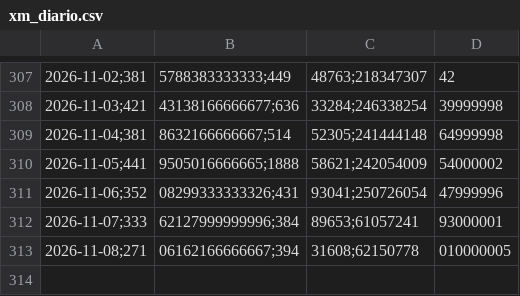
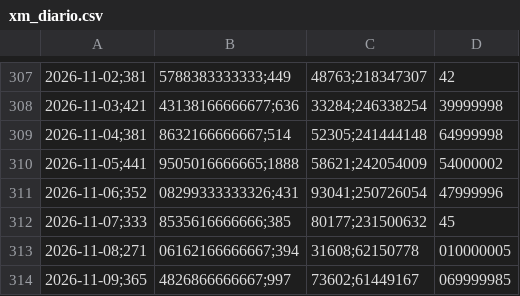
Before and after one commit to danigarcia077/Enerpyme02, a CSV file: data/powerbi/xm_diario.csv, drawn as a sheet; only a part is shown, gaps mark what is left out.

```diff
--- a/data/powerbi/xm_diario.csv
+++ b/data/powerbi/xm_diario.csv
@@ -311,3 +311,4 @@
 2026-11-06;352,08299333333326;431,93041;250726054,47999996
-2026-11-07;333,62127999999996;384,89653;61057241,93000001
+2026-11-07;333,8535616666666;385,80177;231500632,45
 2026-11-08;271,06162166666667;394,31608;62150778,010000005
+2026-11-09;365,4826866666667;997,73602;61449167,069999985
```
Also changed, not shown: data/clean/xm_diario.csv, data/clean/xm_mensual.csv, 3 other files.
